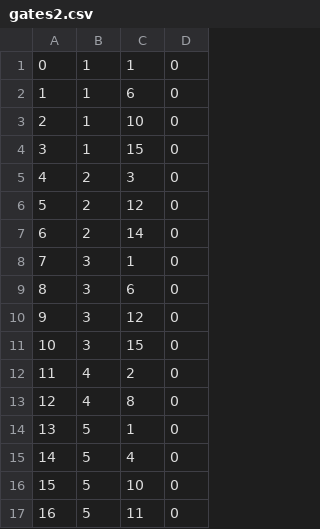
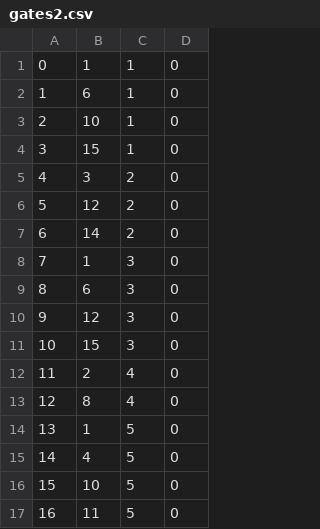
Before and after one commit to jochembruins/Chips-Circuits, a CSV file: Data/gates2.csv, drawn as a sheet; only a part is shown; the diff covers the shown part only.

```diff
--- a/Data/gates2.csv
+++ b/Data/gates2.csv
@@ -1,17 +1,17 @@
 0;1;1;0
-1;1;6;0
-2;1;10;0
-3;1;15;0
-4;2;3;0
-5;2;12;0
-6;2;14;0
-7;3;1;0
-8;3;6;0
-9;3;12;0
-10;3;15;0
-11;4;2;0
-12;4;8;0
-13;5;1;0
-14;5;4;0
-15;5;10;0
-16;5;11;0
+1;6;1;0
+2;10;1;0
+3;15;1;0
+4;3;2;0
+5;12;2;0
+6;14;2;0
+7;1;3;0
+8;6;3;0
+9;12;3;0
+10;15;3;0
+11;2;4;0
+12;8;4;0
+13;1;5;0
+14;4;5;0
+15;10;5;0
+16;11;5;0
```
Also changed, not shown: 64 edited cells elsewhere in this file, 3 other files.
